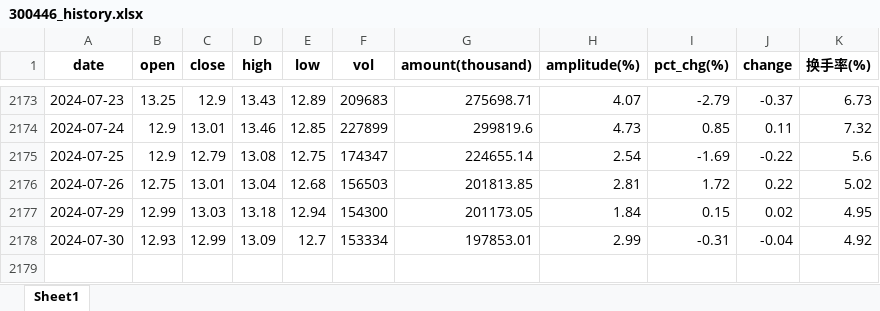
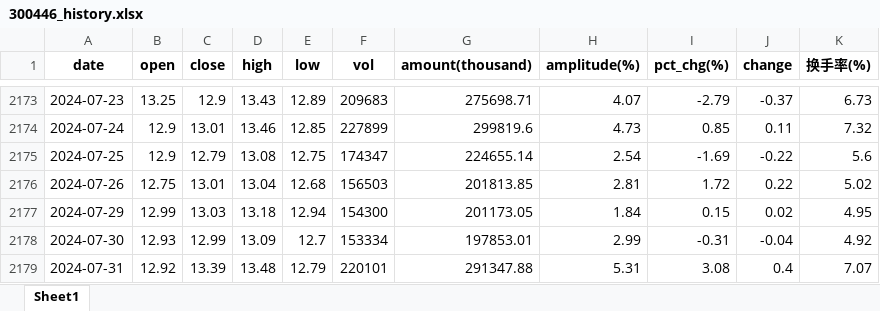
Before and after one commit to ianwu0907/mymachine-learning, an Excel workbook: stockforecasting/300446_history.xlsx, sheet Sheet1, drawn as a sheet; only a part is shown, gaps mark what is left out; values as stored, in another font and other column widths than the file's, no borders; the diff names each change by its address in the sheet, - before the commit and + after, or states it on an @@ line.

```diff
--- a/stockforecasting/300446_history.xlsx (sheet Sheet1)
+++ b/stockforecasting/300446_history.xlsx (sheet Sheet1)
+row 2179: 2024-07-31 | 12.92 | 13.39 | 13.48 | 12.79 | 220101 | 291347.88 | 5.31 | 3.08 | 0.4 | 7.07
```
Also changed, not shown: stockforecasting/300078_history.xlsx, stockforecasting/600900_history.xlsx, 17 other files.
